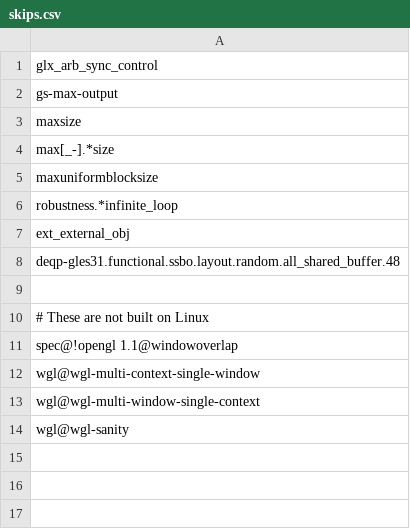
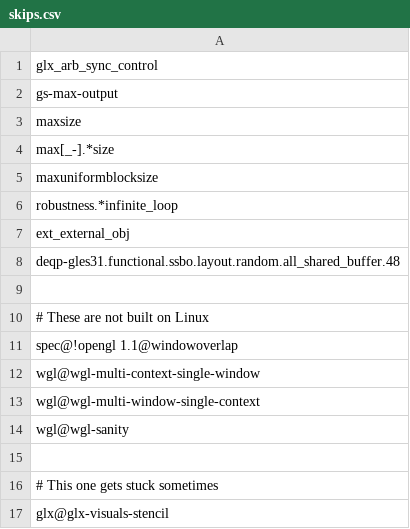
Before and after one commit to wmjb/mesa-trinity, a CSV file: src/gallium/drivers/radeonsi/ci/skips.csv, drawn as a sheet; the diff names each change by its address in the sheet, - before the commit and + after, or states it on an @@ line.

Commit message:
radeonsi/ci: add glx@glx-visuals-stencil to skips because it gets stuck often
Reviewed-by: Pierre-Eric Pelloux-Prayer <pierre-eric.pelloux-prayer@amd.com>
Part-of: <https://gitlab.freedesktop.org/mesa/mesa/-/merge_requests/23687>

```diff
--- a/src/gallium/drivers/radeonsi/ci/skips.csv
+++ b/src/gallium/drivers/radeonsi/ci/skips.csv
+row 15: (empty)
+row 16: # This one gets stuck sometimes
+row 17: glx@glx-visuals-stencil
```
